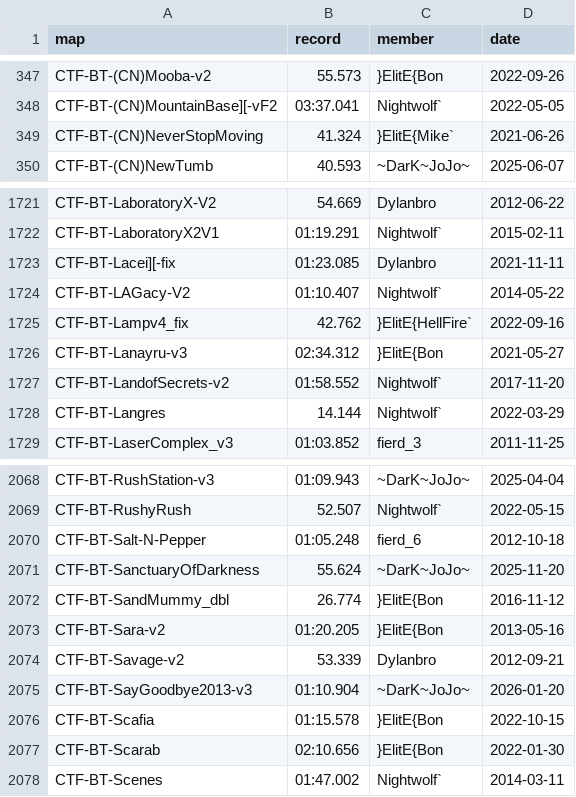
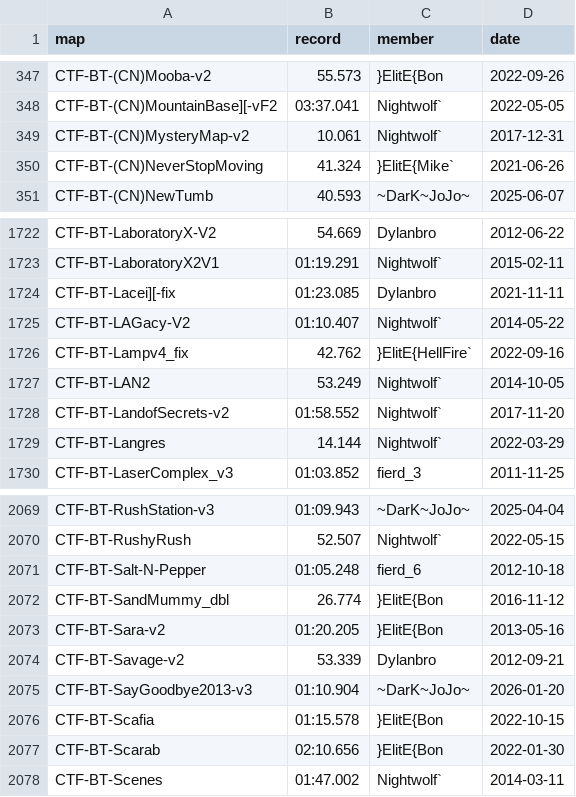
Before and after one commit to UT-BT/utbt_i4g_tracker_frontend, a CSV file: resources/data/no_utbt_i4g_records.csv, drawn as a sheet; only a part is shown, gaps mark what is left out; removed rows and columns are numbered as before the commit, all else as after; the diff names each change by its address in the sheet, - before the commit and + after, or states it on an @@ line.

```diff
--- a/resources/data/no_utbt_i4g_records.csv
+++ b/resources/data/no_utbt_i4g_records.csv
+row 349: CTF-BT-(CN)MysteryMap-v2 | 10.061 | Nightwolf` | 2017-12-31
-row 1726: CTF-BT-Lanayru-v3 | 02:34.312 | }ElitE{Bon | 2021-05-27
+row 1727: CTF-BT-LAN2 | 53.249 | Nightwolf` | 2014-10-05
-row 2071: CTF-BT-SanctuaryOfDarkness | 55.624 | ~DarK~JoJo~ | 2025-11-20
```
Also changed, not shown: resources/data/run_metadata.csv.
